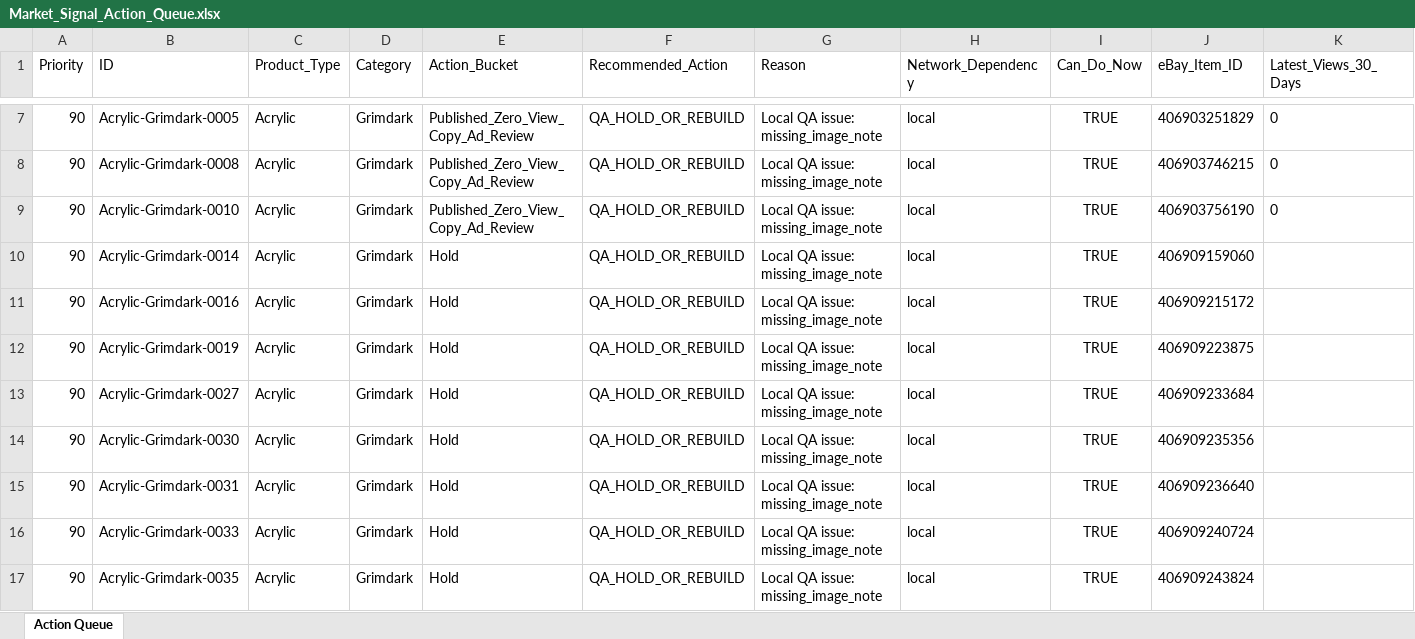
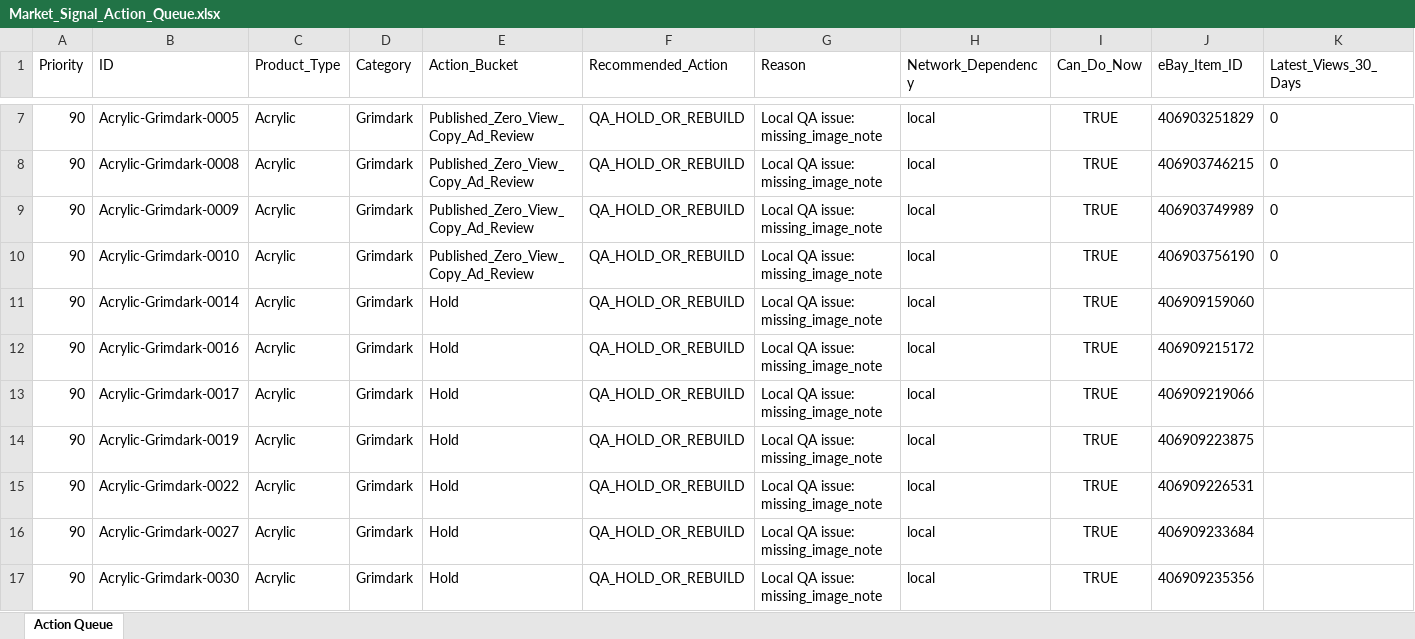
Before and after one commit to rexxu024-arch/Difi_auto_factory, an Excel workbook: Database/Market_Signal_Action_Queue.xlsx, sheet Action Queue, drawn as a sheet; only a part is shown, gaps mark what is left out; the shorter side is filled out with more unchanged rows; values as stored, in another font and other column widths than the file's, no borders; rows hold the shown columns only; the diff covers the shown part only; the diff names each change by its address in the sheet, - before the commit and + after, or states it on an @@ line.

```diff
--- a/Database/Market_Signal_Action_Queue.xlsx (sheet Action Queue)
+++ b/Database/Market_Signal_Action_Queue.xlsx (sheet Action Queue)
+row 9: 90 | Acrylic-Grimdark-0009 | Acrylic | Grimdark | Published_Zero_View_Copy_Ad_Review | QA_HOLD_OR_REBUILD | Local QA issue: missing_image_note | local | TRUE | 406903749989 | 0
+row 13: 90 | Acrylic-Grimdark-0017 | Acrylic | Grimdark | Hold | QA_HOLD_OR_REBUILD | Local QA issue: missing_image_note | local | TRUE | 406909219066
+row 15: 90 | Acrylic-Grimdark-0022 | Acrylic | Grimdark | Hold | QA_HOLD_OR_REBUILD | Local QA issue: missing_image_note | local | TRUE | 406909226531
```
Also changed, not shown: 13 added rows, 16 removed rows and 6 edited cells elsewhere in this sheet, Database/Unified_Listing_Registry.xlsx, 54 other files.
